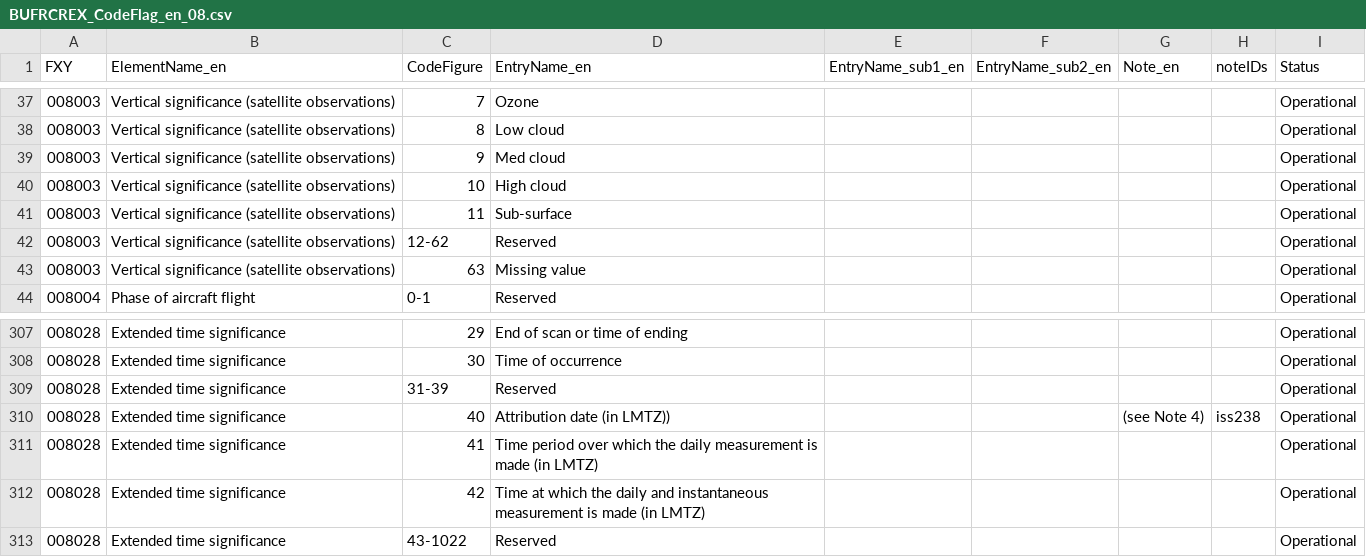
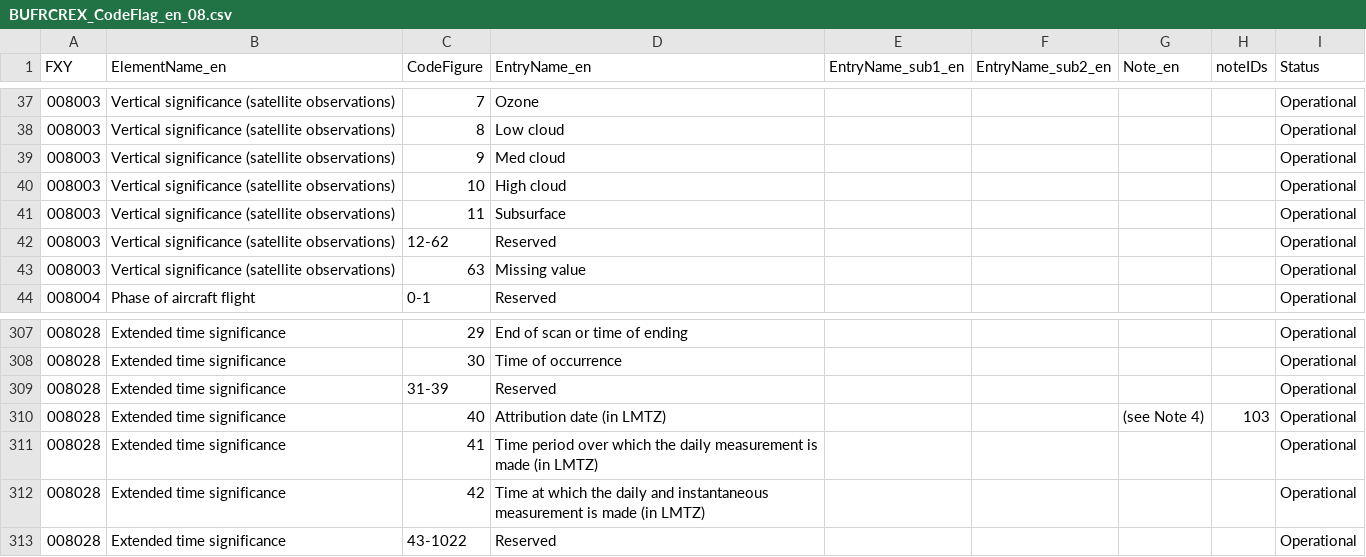
Before and after one commit to wmo-im/BUFR4, a CSV file: BUFRCREX_CodeFlag_en_08.csv, drawn as a sheet; only a part is shown, gaps mark what is left out.

```diff
--- a/BUFRCREX_CodeFlag_en_08.csv
+++ b/BUFRCREX_CodeFlag_en_08.csv
@@ -40,3 +40,3 @@ FXY,ElementName_en,CodeFigure,EntryName_en,EntryName_sub1_en,EntryName_sub2_en,N
 008003,Vertical significance (satellite observations),10,High cloud,,,,,Operational
-008003,Vertical significance (satellite observations),11,Sub-surface,,,,,Operational
+008003,Vertical significance (satellite observations),11,Subsurface,,,,,Operational
 008003,Vertical significance (satellite observations),12-62,Reserved,,,,,Operational
@@ -309,3 +309,3 @@ FXY,ElementName_en,CodeFigure,EntryName_en,EntryName_sub1_en,EntryName_sub2_en,N
 008028,Extended time significance,31-39,Reserved,,,,,Operational
-008028,Extended time significance,40,Attribution date (in LMTZ)),,,(see Note 4),iss238,Operational
+008028,Extended time significance,40,Attribution date (in LMTZ),,,(see Note 4),103,Operational
 008028,Extended time significance,41,Time period over which the daily measurement is made (in LMTZ),,,,,Operational
```
Also changed, not shown: BUFR_TableD_en_07.csv, notes/BUFRCREX_CodeFlag_notes.csv, 1 other file.
